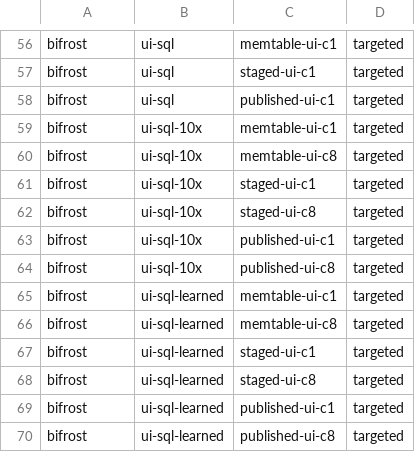
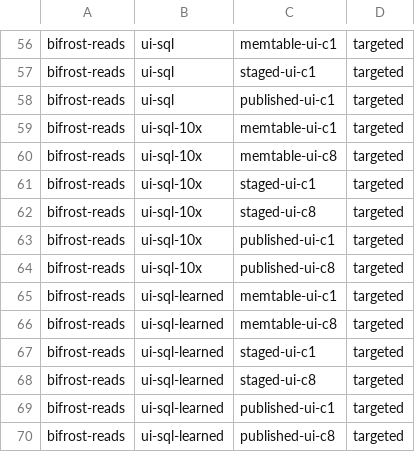
Before and after one commit to bohmian-ai/wyrd, a TSV file: crates/wyrd/wyrd-testing/src/bin/capacity/cases.tsv, drawn as a sheet; only a part is shown, gaps mark what is left out; the diff covers the shown part only; the diff names each change by its address in the sheet, - before the commit and + after, or states it on an @@ line.

Commit message:
Split the L1 Bifrost sweep into writes and reads categories and publish routine sweeps to history

```diff
--- a/crates/wyrd/wyrd-testing/src/bin/capacity/cases.tsv
+++ b/crates/wyrd/wyrd-testing/src/bin/capacity/cases.tsv
-A56:A70: bifrost
+A56:A70: bifrost-reads
```
Also changed, not shown: 2 added rows, 2 removed rows and 26 edited cells elsewhere in this file, 13 other files.
